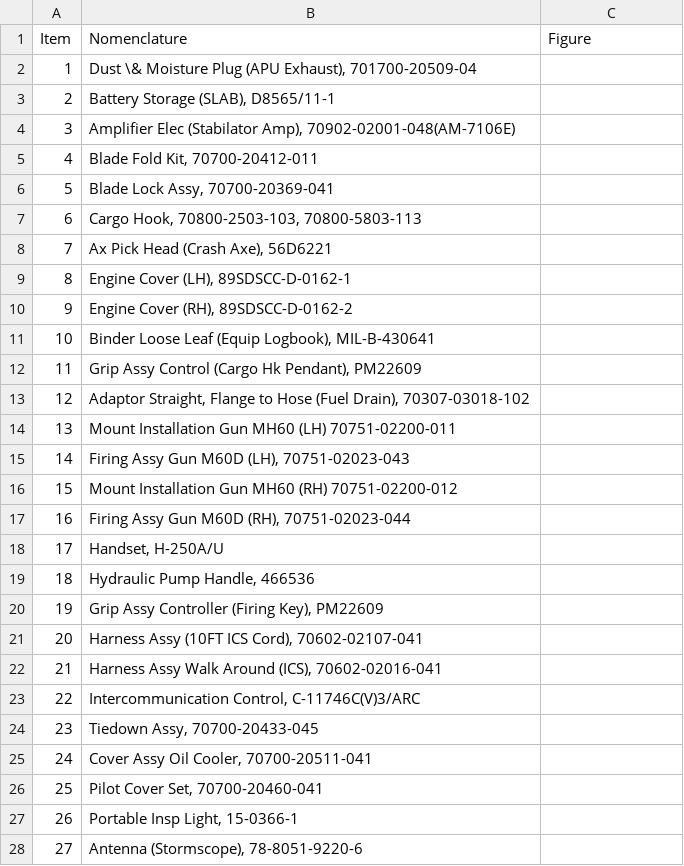
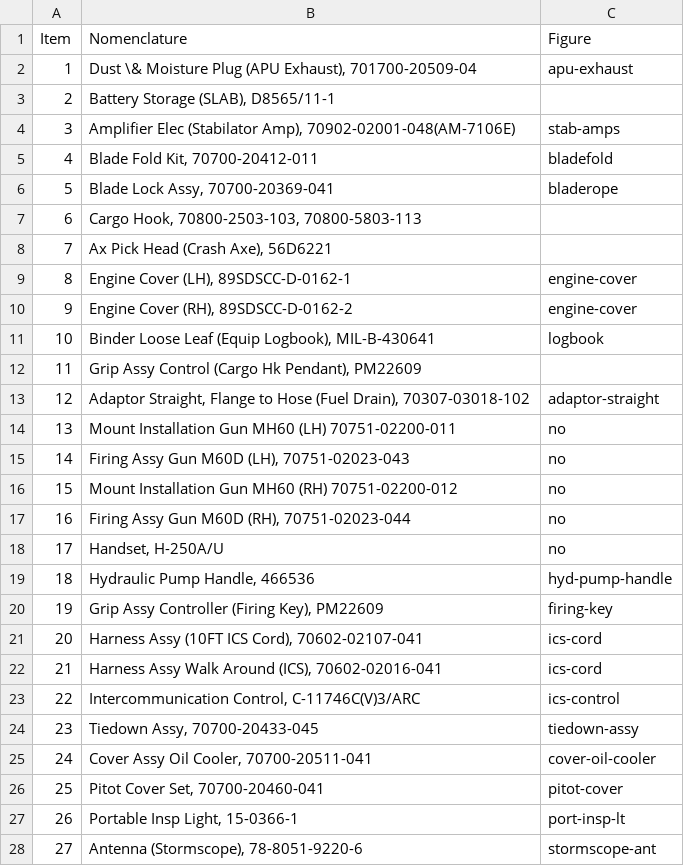
Before and after one commit to coriolinus/HH60-17photobook, a CSV file: section2.csv, drawn as a sheet; only a part is shown; the diff covers the shown part only.

```diff
--- a/section2.csv
+++ b/section2.csv
@@ -1,28 +1,28 @@
 Item,Nomenclature,Figure
-1,"Dust \& Moisture Plug (APU Exhaust), 701700-20509-04",
+1,"Dust \& Moisture Plug (APU Exhaust), 701700-20509-04",apu-exhaust
 2,"Battery Storage (SLAB), D8565/11-1",
-3,"Amplifier Elec (Stabilator Amp), 70902-02001-048(AM-7106E)",
-4,"Blade Fold Kit, 70700-20412-011",
-5,"Blade Lock Assy, 70700-20369-041",
+3,"Amplifier Elec (Stabilator Amp), 70902-02001-048(AM-7106E)",stab-amps
+4,"Blade Fold Kit, 70700-20412-011",bladefold
+5,"Blade Lock Assy, 70700-20369-041",bladerope
 6,"Cargo Hook, 70800-2503-103, 70800-5803-113",
 7,"Ax Pick Head (Crash Axe), 56D6221",
-8,"Engine Cover (LH), 89SDSCC-D-0162-1",
-9,"Engine Cover (RH), 89SDSCC-D-0162-2",
-10,"Binder Loose Leaf (Equip Logbook), MIL-B-430641",
+8,"Engine Cover (LH), 89SDSCC-D-0162-1",engine-cover
+9,"Engine Cover (RH), 89SDSCC-D-0162-2",engine-cover
+10,"Binder Loose Leaf (Equip Logbook), MIL-B-430641",logbook
 11,"Grip Assy Control (Cargo Hk Pendant), PM22609",
-12,"Adaptor Straight, Flange to Hose (Fuel Drain), 70307-03018-102",
-13,Mount Installation Gun MH60 (LH) 70751-02200-011,
-14,"Firing Assy Gun M60D (LH), 70751-02023-043",
-15,Mount Installation Gun MH60 (RH) 70751-02200-012,
-16,"Firing Assy Gun M60D (RH), 70751-02023-044",
-17,"Handset, H-250A/U",
-18,"Hydraulic Pump Handle, 466536",
-19,"Grip Assy Controller (Firing Key), PM22609",
-20,"Harness Assy (10FT ICS Cord), 70602-02107-041",
-21,"Harness Assy Walk Around (ICS), 70602-02016-041",
-22,"Intercommunication Control, C-11746C(V)3/ARC",
-23,"Tiedown Assy, 70700-20433-045",
-24,"Cover Assy Oil Cooler, 70700-20511-041",
-25,"Pilot Cover Set, 70700-20460-041",
-26,"Portable Insp Light, 15-0366-1",
-27,"Antenna (Stormscope), 78-8051-9220-6",
+12,"Adaptor Straight, Flange to Hose (Fuel Drain), 70307-03018-102",adaptor-straight
+13,Mount Installation Gun MH60 (LH) 70751-02200-011,no
+14,"Firing Assy Gun M60D (LH), 70751-02023-043",no
+15,Mount Installation Gun MH60 (RH) 70751-02200-012,no
+16,"Firing Assy Gun M60D (RH), 70751-02023-044",no
+17,"Handset, H-250A/U",no
+18,"Hydraulic Pump Handle, 466536",hyd-pump-handle
+19,"Grip Assy Controller (Firing Key), PM22609",firing-key
+20,"Harness Assy (10FT ICS Cord), 70602-02107-041",ics-cord
+21,"Harness Assy Walk Around (ICS), 70602-02016-041",ics-cord
+22,"Intercommunication Control, C-11746C(V)3/ARC",ics-control
+23,"Tiedown Assy, 70700-20433-045",tiedown-assy
+24,"Cover Assy Oil Cooler, 70700-20511-041",cover-oil-cooler
+25,"Pitot Cover Set, 70700-20460-041",pitot-cover
+26,"Portable Insp Light, 15-0366-1",port-insp-lt
+27,"Antenna (Stormscope), 78-8051-9220-6",stormscope-ant
```
Also changed, not shown: 21 edited cells elsewhere in this file, figures.csv, 33 other files.
